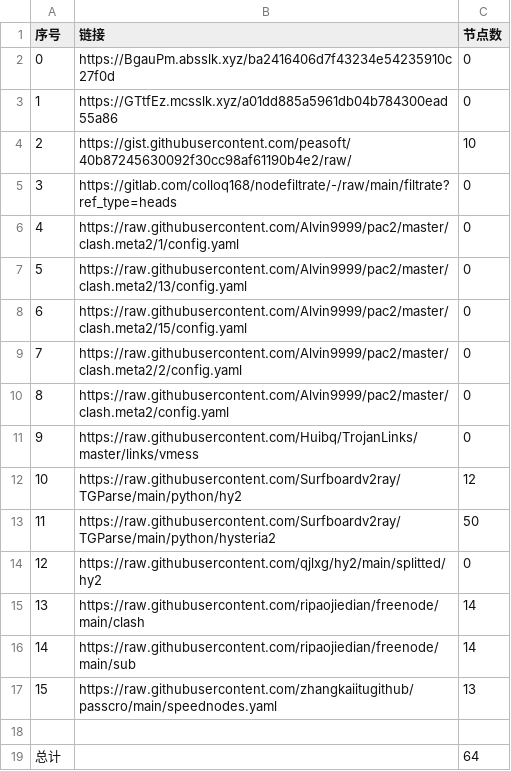
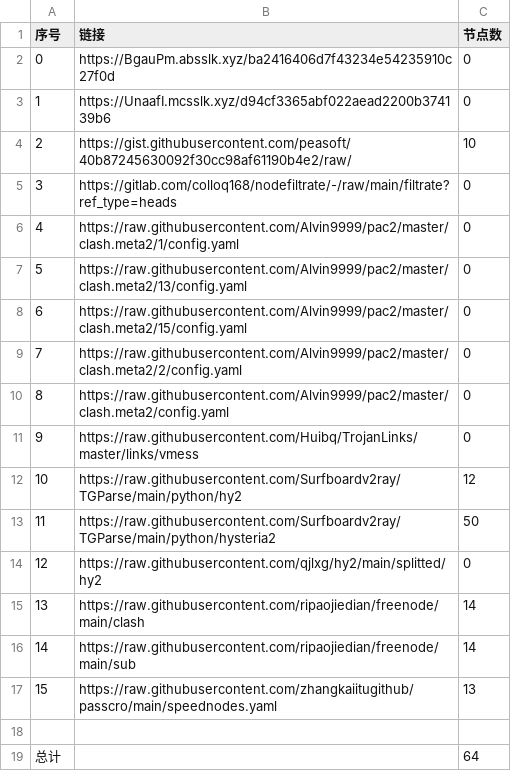
Before and after one commit to qiubei000/NoMoreWalls, a CSV file: list_result.csv, drawn as a sheet.

```diff
--- a/list_result.csv
+++ b/list_result.csv
@@ -2,3 +2,3 @@
 0,https://BgauPm.absslk.xyz/ba2416406d7f43234e54235910c27f0d,0
-1,https://GTtfEz.mcsslk.xyz/a01dd885a5961db04b784300ead55a86,0
+1,https://UnaafI.mcsslk.xyz/d94cf3365abf022aead2200b374139b6,0
 2,https://gist.githubusercontent.com/peasoft/40b87245630092f30cc98af61190b4e2/raw/,10
```
Also changed, not shown: 3 other files.
